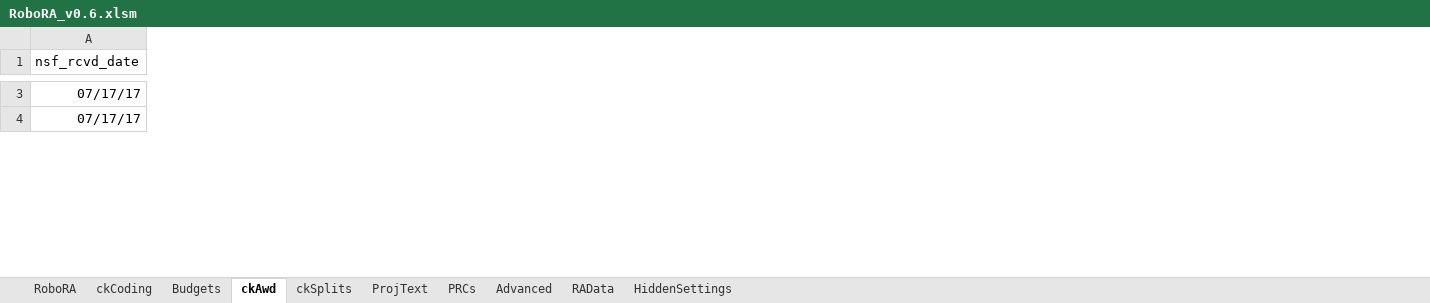
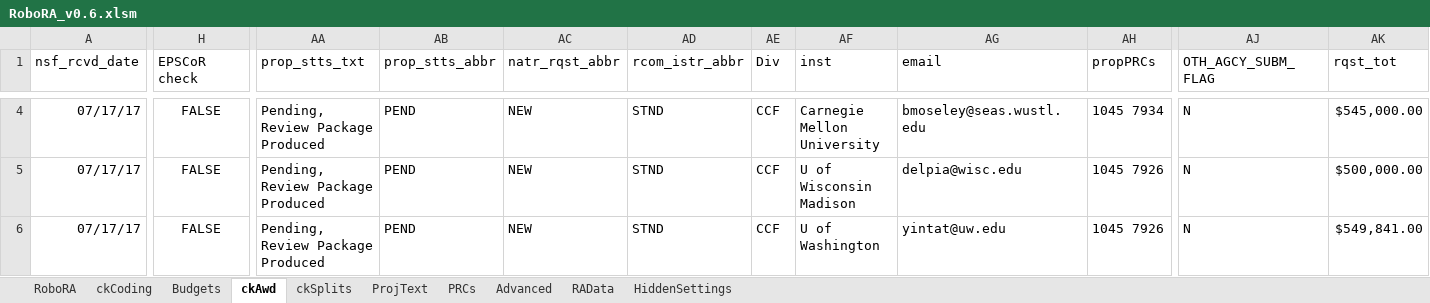
Before and after one commit to NSF-ENG/excelSQL, an Excel workbook: RoboRA/RoboRA_v0.6.xlsm, sheet ckAwd, drawn as a sheet; only a part is shown, gaps mark what is left out; values as stored, in another font and other column widths than the file's, no borders; conditional formats and table styles not drawn; addresses are those after the commit; rows hold the shown columns only; the diff covers the shown part only; the diff names each change by its address in the sheet, - before the commit and + after, or states it on an @@ line.

```diff
--- a/RoboRA/RoboRA_v0.6.xlsm (sheet ckAwd)
+++ b/RoboRA/RoboRA_v0.6.xlsm (sheet ckAwd)
+column H (EPSCoR check), rows 4-5: FALSE | FALSE
+column AA (prop_stts_txt), rows 4-5: Pending, Review Package Produced | Pending, Review Package Produced
+column AB (prop_stts_abbr), rows 4-5: PEND | PEND
+column AC (natr_rqst_abbr), rows 4-5: NEW | NEW
+column AD (rcom_istr_abbr), rows 4-5: STND | STND
+column AE (Div), rows 4-5: CCF | CCF
+column AF (inst), rows 4-5: Carnegie Mellon University | U of Wisconsin Madison
+column AG (email), rows 4-5: bmoseley@seas.wustl.edu | delpia@wisc.edu
+column AH (propPRCs), rows 4-5: 1045 7934 | 1045 7926
+column AJ (OTH_AGCY_SUBM_FLAG), rows 4-5: N | N
+column AK (rqst_tot), rows 4-5: $545,000.00 | $500,000.00
+row 6: 07/17/17 | FALSE | Pending, Review Package Produced | PEND | NEW | STND | CCF | U of Washington | yintat@uw.edu | 1045 7926 | N | $549,841.00
```
Also changed, not shown: 14 added rows, 12 added columns, 19 removed columns and 193 edited cells elsewhere in this sheet, sheet Budgets, sheet ckSplits, sheet HiddenSettings, sheet RoboRA, formulas that keep their value, hidden cells, charts or pictures, Tracker/psaTracker.xlsm, common/HiddenSettings.xlsm, 20 other files.
